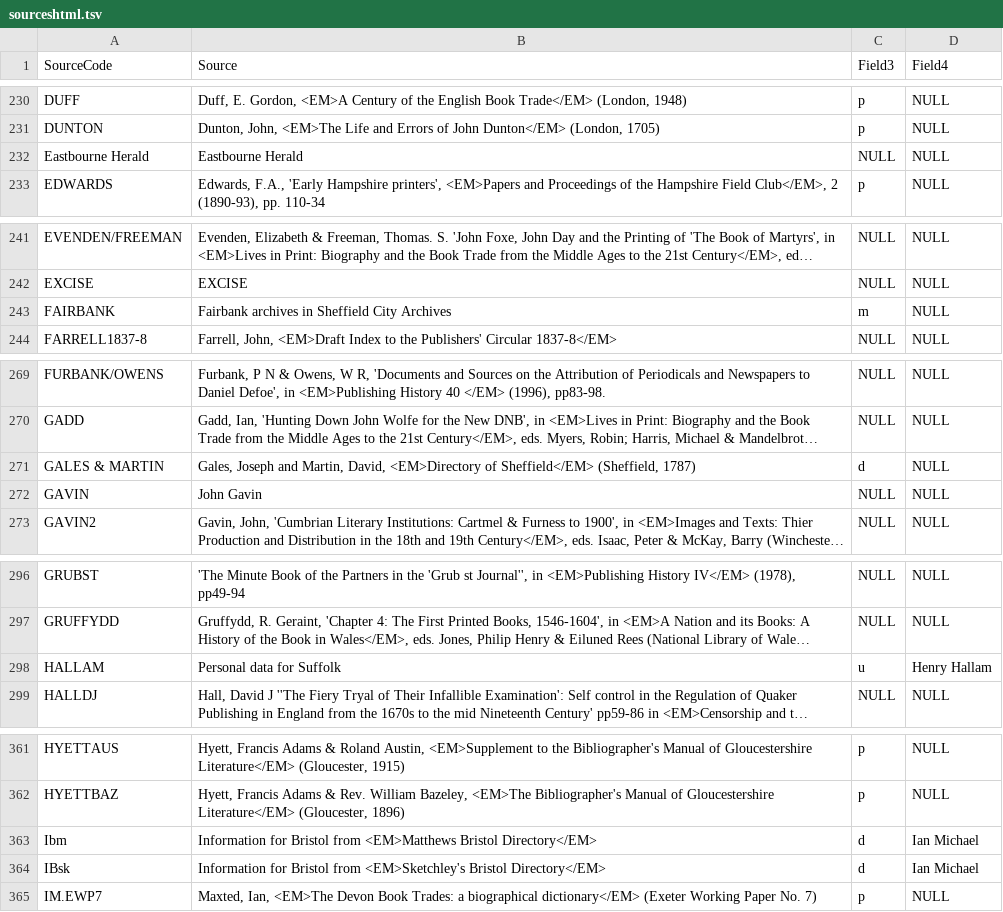
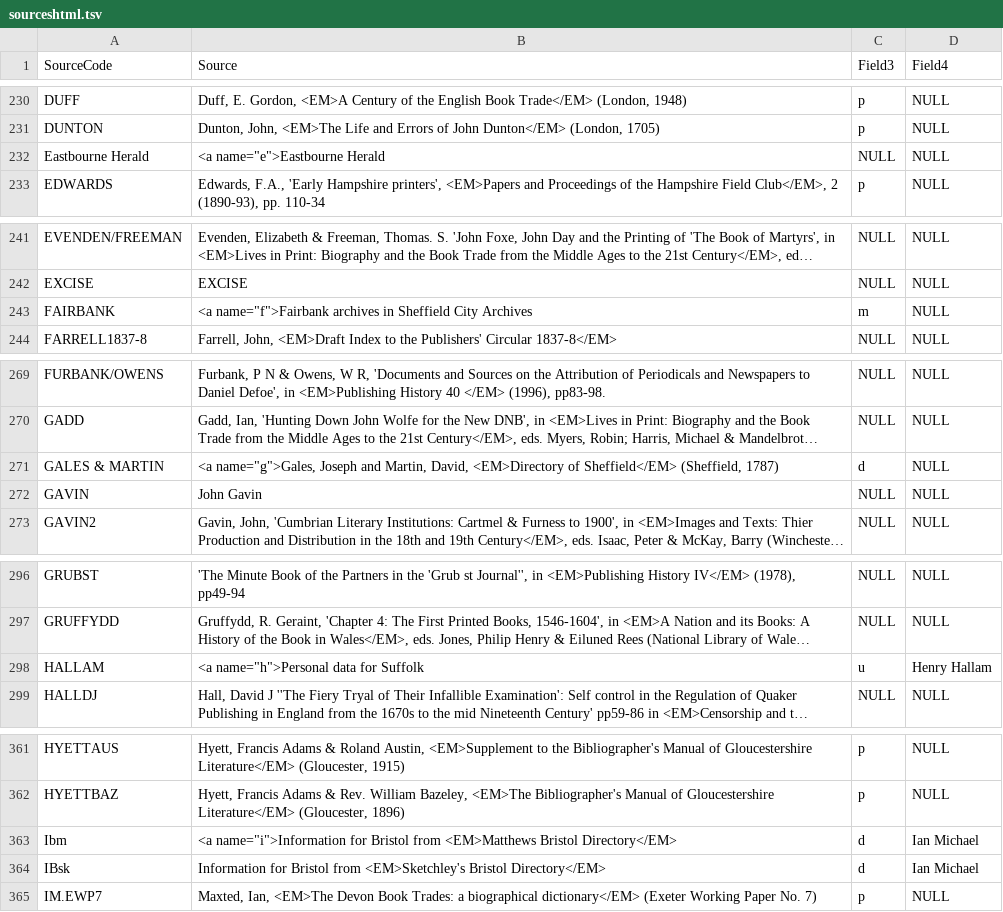
Before and after one commit to UVicHCMC/BTTI, a TSV file: sources/sourceshtml.tsv, drawn as a sheet; only a part is shown, gaps mark what is left out; long unchanged cells end in …; the diff covers the shown part only; the diff names each change by its address in the sheet, - before the commit and + after, or states it on an @@ line.

Commit message:
More work on bad source data.

```diff
--- a/sources/sourceshtml.tsv
+++ b/sources/sourceshtml.tsv
-B232 (Source): Eastbourne Herald
+B232 (Source): <a name="e">Eastbourne Herald
-B243 (Source): Fairbank archives in…
+B243 (Source): <a name="f">Fairbank archives in…
-B271 (Source): Gales, Joseph and…
+B271 (Source): <a name="g">Gales, Joseph and…
-B298 (Source): Personal data for Suffolk
+B298 (Source): <a name="h">Personal data for Suffolk
-B363 (Source): Information for Bristol…
+B363 (Source): <a name="i">Information for Bristol…
```
Also changed, not shown: 15 edited cells elsewhere in this file.
